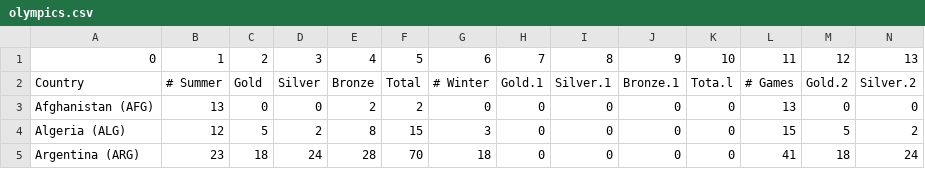
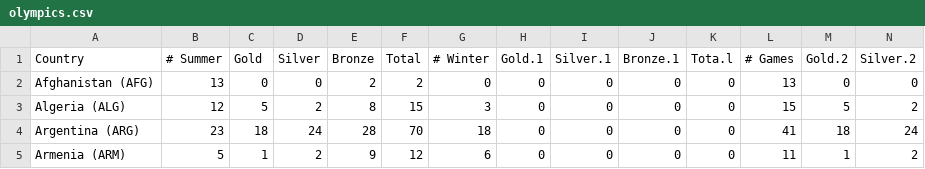
Before and after one commit to Dankrou/Automated_Data_Processing_and_Control_Systems, a CSV file: CSV/olympics.csv, drawn as a sheet; only a part is shown; the shorter side is filled out with more unchanged rows; rows hold the shown columns only; the diff names each change by its address in the sheet, - before the commit and + after, or states it on an @@ line.

Commit message:
Update olympics.csv

```diff
--- a/CSV/olympics.csv
+++ b/CSV/olympics.csv
-row 1: 0 | 1 | 2 | 3 | 4 | 5 | 6 | 7 | 8 | 9 | 10 | 11 | 12 | 13
```
